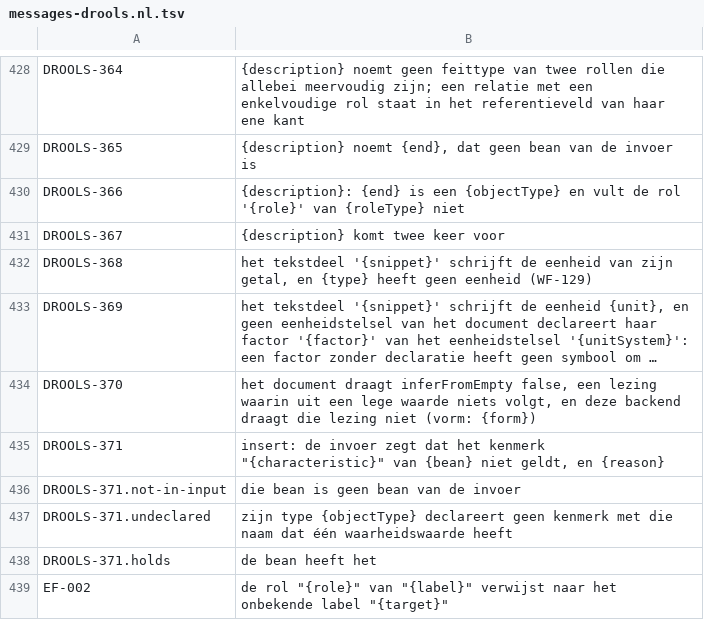
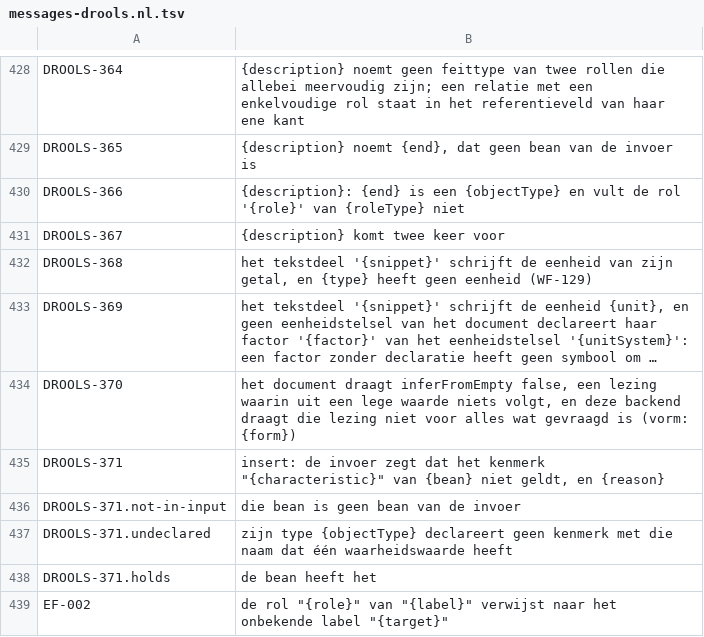
Before and after one commit to uchar-dev/uchar, a TSV file: backends/drools/src/main/resources/dev/uchar/regelspraak/message/messages-drools.nl.tsv, drawn as a sheet; only a part is shown, gaps mark what is left out; long unchanged cells end in …; the diff names each change by its address in the sheet, - before the commit and + after, or states it on an @@ line.

Commit message:
Drools: de zin van DROOLS-370 zegt dat de backend een deel draagt
De build weigert een document met de eigenschap nog om een vorm die hij
niet draagt, niet meer om de eigenschap zelf.

```diff
--- a/backends/drools/src/main/resources/dev/uchar/regelspraak/message/messages-drools.nl.tsv
+++ b/backends/drools/src/main/resources/dev/uchar/regelspraak/message/messages-drools.nl.tsv
-B434: …lezing niet (vorm: {form})
+B434: …lezing niet voor alles wat gevraagd is (vorm: {form})
```
Also changed, not shown: backends/drools/src/main/resources/dev/uchar/regelspraak/message/messages-drools.en.tsv, 1 other file.
